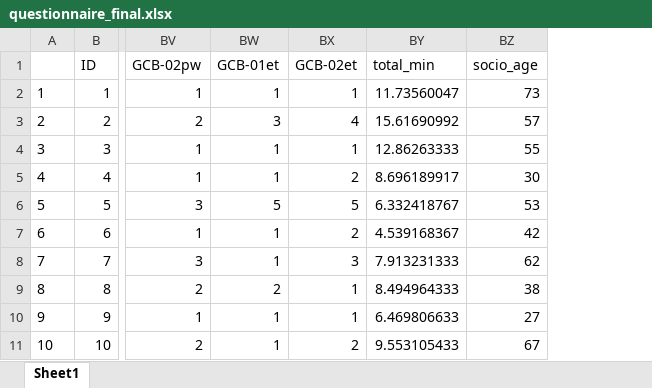
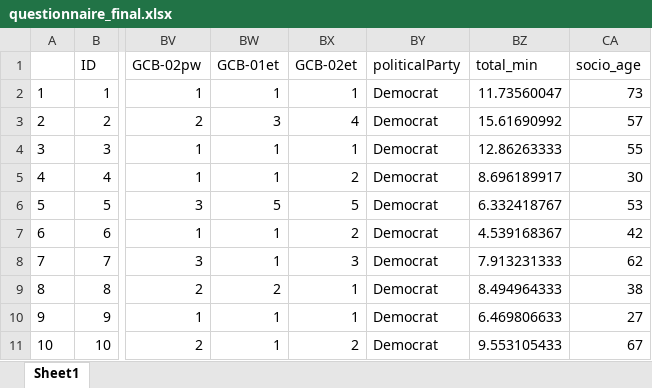
Before and after one commit to FennStatistics/livmats-studies, an Excel workbook: Analyses/CAMspiracy/t1_segmentation/outputs/questionnaire_final.xlsx, sheet Sheet1, drawn as a sheet; only a part is shown, gaps mark what is left out; values as stored, in another font and other column widths than the file's, no borders; the diff names each change by its address in the sheet, - before the commit and + after, or states it on an @@ line.

Commit message:
add political affiliation

```diff
--- a/Analyses/CAMspiracy/t1_segmentation/outputs/questionnaire_final.xlsx (sheet Sheet1)
+++ b/Analyses/CAMspiracy/t1_segmentation/outputs/questionnaire_final.xlsx (sheet Sheet1)
+column BY (politicalParty), rows 2-11: all Democrat
```
Also changed, not shown: Analyses/CAMspiracy/t1_segmentation/outputs/para_duration_singleComponents.xlsx, Analyses/CAMspiracy/t1_segmentation/outputs/questionnaire_raw.xlsx, 4 other files.
